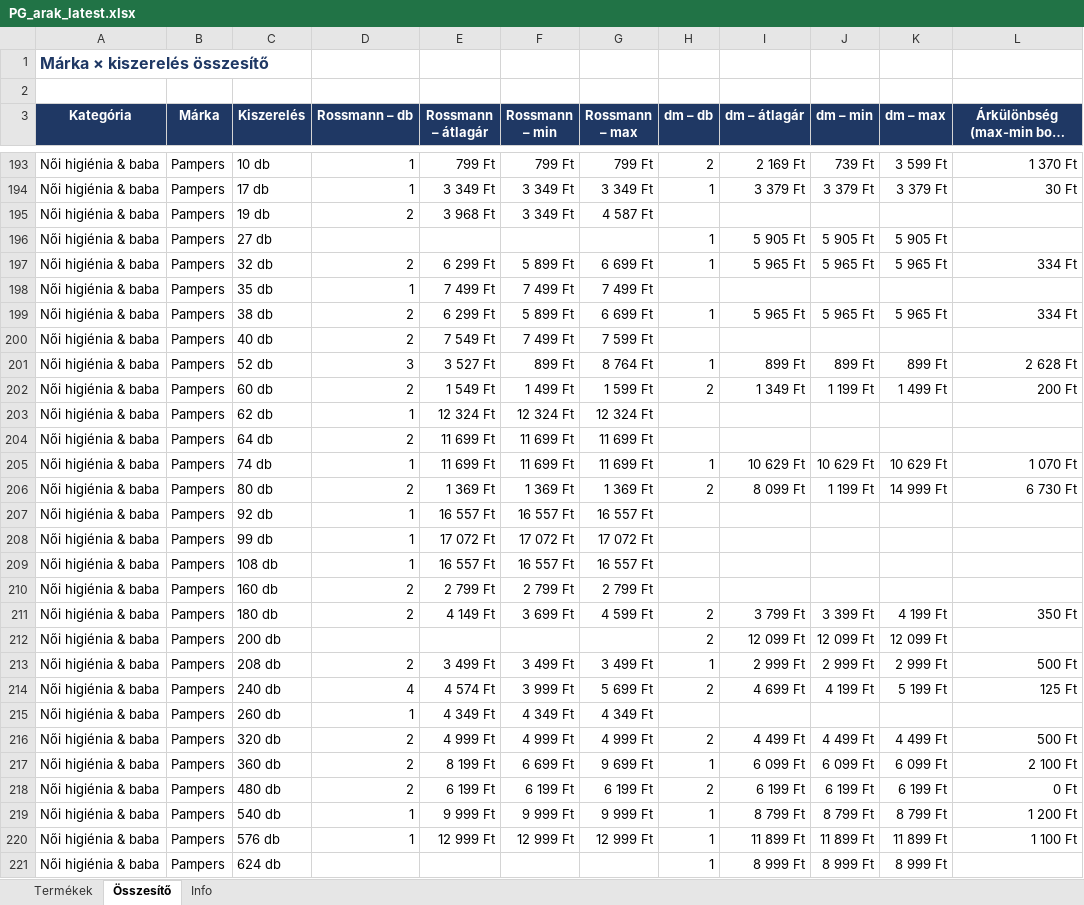
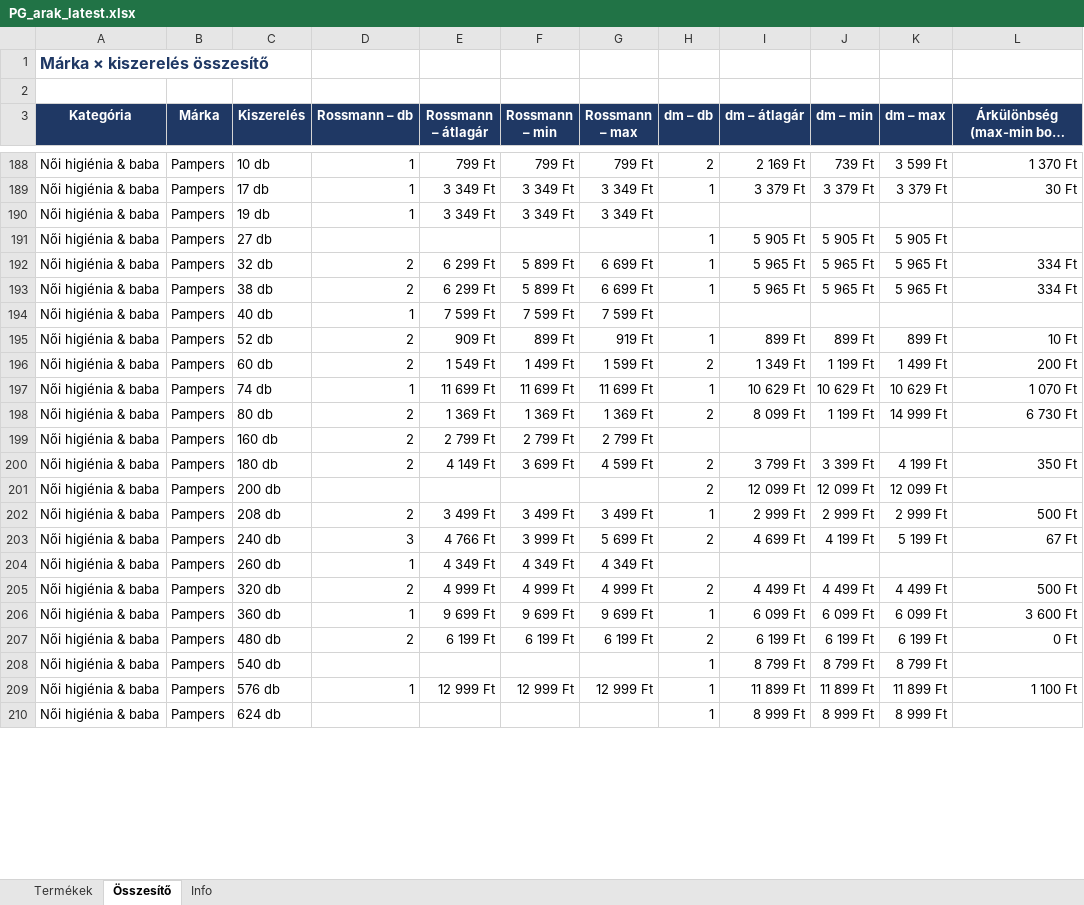
Before and after one commit to MatraBendi/Dm_Rsm_Scraper, an Excel workbook: docs/data/PG_arak_latest.xlsx, sheet Összesítő, drawn as a sheet; only a part is shown, gaps mark what is left out; long unchanged cells end in …; values as stored, in another font and other column widths than the file's, no borders; removed rows and columns are numbered as before the commit, all else as after; the diff covers the shown part only; the diff names each change by its address in the sheet, - before the commit and + after, or states it on an @@ line.

```diff
--- a/docs/data/PG_arak_latest.xlsx (sheet Összesítő)
+++ b/docs/data/PG_arak_latest.xlsx (sheet Összesítő)
-D190 (Rossmann – db): 2
+D190 (Rossmann – db): 1
-E190 (Rossmann – átlagár): 3 968 Ft
+E190 (Rossmann – átlagár): 3 349 Ft
-G190 (Rossmann – max): 4 587 Ft
+G190 (Rossmann – max): 3 349 Ft
-row 198: Női higiénia & baba | Pampers | 35 db | 1 | 7 499 Ft | 7 499 Ft | 7 499 Ft
-D194 (Rossmann – db): 2
+D194 (Rossmann – db): 1
-E194 (Rossmann – átlagár): 7 549 Ft
+E194 (Rossmann – átlagár): 7 599 Ft
-F194 (Rossmann – min): 7 499 Ft
+F194 (Rossmann – min): 7 599 Ft
-D195 (Rossmann – db): 3
+D195 (Rossmann – db): 2
-E195 (Rossmann – átlagár): 3 527 Ft
+E195 (Rossmann – átlagár): 909 Ft
-G195 (Rossmann – max): 8 764 Ft
+G195 (Rossmann – max): 919 Ft
-L195: 2 628 Ft
+L195: 10 Ft
-row 203: Női higiénia & baba | Pampers | 62 db | 1 | 12 324 Ft | 12 324 Ft | 12 324 Ft
-row 204: Női higiénia & baba | Pampers | 64 db | 2 | 11 699 Ft | 11 699 Ft | 11 699 Ft
-row 207: Női higiénia & baba | Pampers | 92 db | 1 | 16 557 Ft | 16 557 Ft | 16 557 Ft
-row 208: Női higiénia & baba | Pampers | 99 db | 1 | 17 072 Ft | 17 072 Ft | 17 072 Ft
-row 209: Női higiénia & baba | Pampers | 108 db | 1 | 16 557 Ft | 16 557 Ft | 16 557 Ft
-D203 (Rossmann – db): 4
+D203 (Rossmann – db): 3
-E203 (Rossmann – átlagár): 4 574 Ft
+E203 (Rossmann – átlagár): 4 766 Ft
-L203: 125 Ft
+L203: 67 Ft
-D206 (Rossmann – db): 2
+D206 (Rossmann – db): 1
-E206 (Rossmann – átlagár): 8 199 Ft
+E206 (Rossmann – átlagár): 9 699 Ft
-F206 (Rossmann – min): 6 699 Ft
+F206 (Rossmann – min): 9 699 Ft
-L206: 2 100 Ft
+L206: 3 600 Ft
-D208 (Rossmann – db): 1
+D208 (Rossmann – db): (empty)
-E208 (Rossmann – átlagár): 9 999 Ft
+E208 (Rossmann – átlagár): (empty)
-F208 (Rossmann – min): 9 999 Ft
+F208 (Rossmann – min): (empty)
-G208 (Rossmann – max): 9 999 Ft
+G208 (Rossmann – max): (empty)
-L208: 1 200 Ft
+L208: (empty)
```
Also changed, not shown: 9 removed rows and 102 edited cells elsewhere in this sheet, sheet Termékek, sheet Info, 4 other files.
